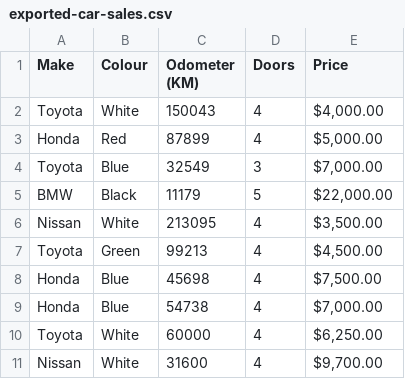
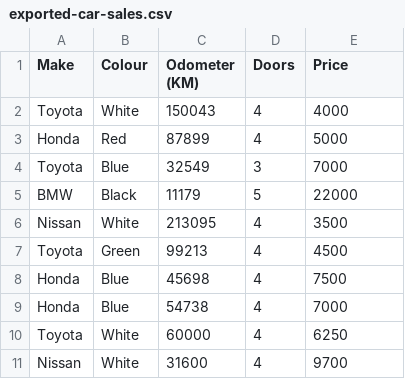
Before and after one commit to Biswajitsahoo897/ai-ml-ds-bootcamp, a CSV file: 02-pandas/exported-car-sales.csv, drawn as a sheet.

Commit message:
removed the dollar & comma sign

```diff
--- a/02-pandas/exported-car-sales.csv
+++ b/02-pandas/exported-car-sales.csv
@@ -1,11 +1,11 @@
 Make,Colour,Odometer (KM),Doors,Price
-Toyota,White,150043,4,"$4,000.00"
-Honda,Red,87899,4,"$5,000.00"
-Toyota,Blue,32549,3,"$7,000.00"
-BMW,Black,11179,5,"$22,000.00"
-Nissan,White,213095,4,"$3,500.00"
-Toyota,Green,99213,4,"$4,500.00"
-Honda,Blue,45698,4,"$7,500.00"
-Honda,Blue,54738,4,"$7,000.00"
-Toyota,White,60000,4,"$6,250.00"
-Nissan,White,31600,4,"$9,700.00"
+Toyota,White,150043,4,"4000"
+Honda,Red,87899,4,"5000"
+Toyota,Blue,32549,3,"7000"
+BMW,Black,11179,5,"22000"
+Nissan,White,213095,4,"3500"
+Toyota,Green,99213,4,"4500"
+Honda,Blue,45698,4,"7500"
+Honda,Blue,54738,4,"7000"
+Toyota,White,60000,4,"6250"
+Nissan,White,31600,4,"9700"
```
